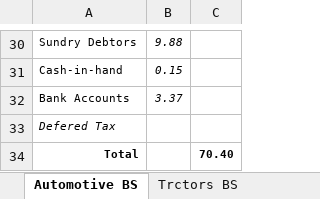
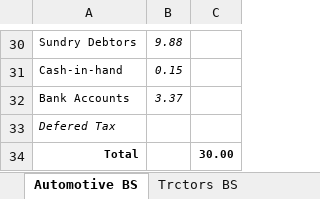
Before and after one commit to 1812kk-akk/trr-workflow, an Excel workbook: data/balance_sheet.xlsx, sheet Automotive BS, drawn as a sheet; only a part is shown, gaps mark what is left out; values as stored, in another font and other column widths than the file's, no borders; the diff names each change by its address in the sheet, - before the commit and + after, or states it on an @@ line.

Commit message:
Added excel

```diff
--- a/data/balance_sheet.xlsx (sheet Automotive BS)
+++ b/data/balance_sheet.xlsx (sheet Automotive BS)
-C34: 70.40
+C34: 30.00
```
